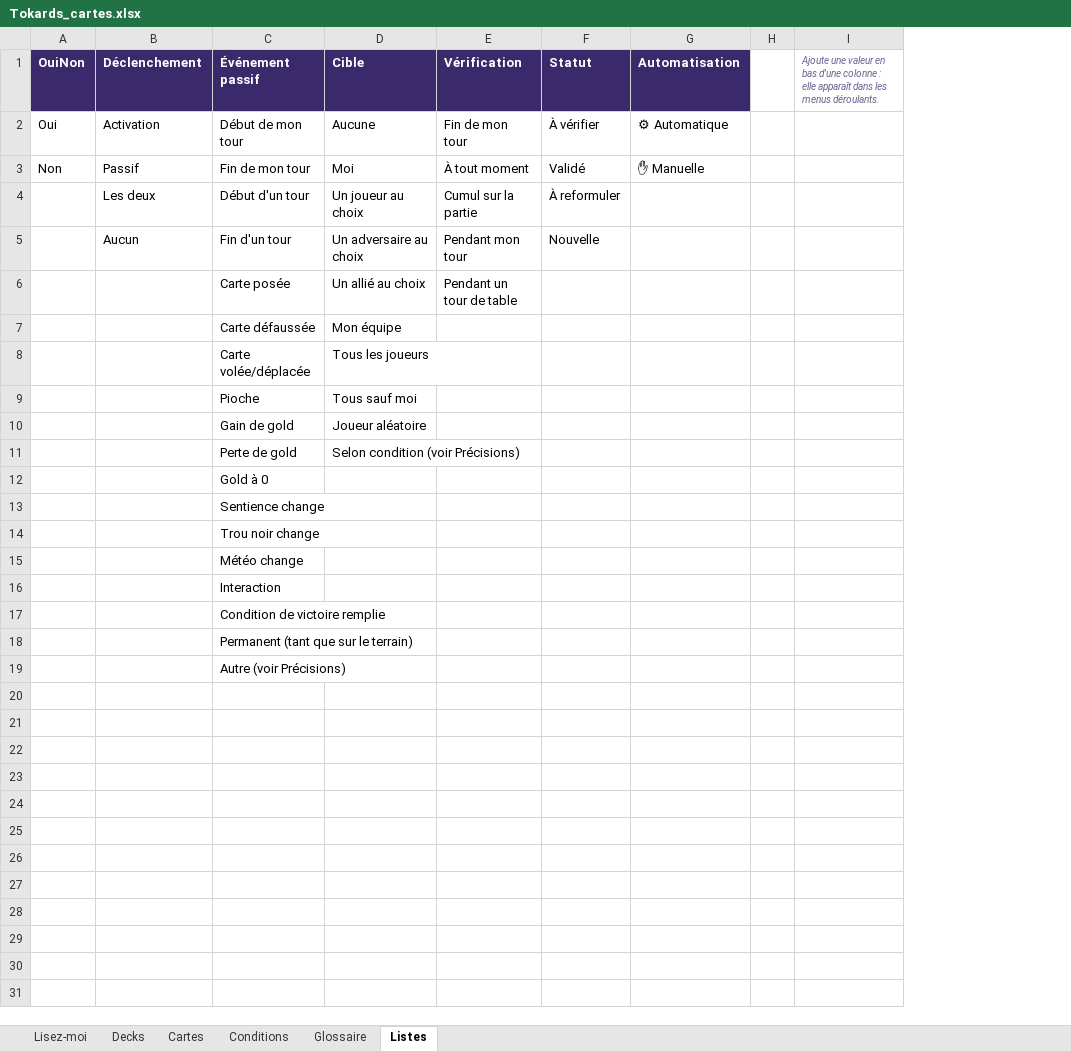
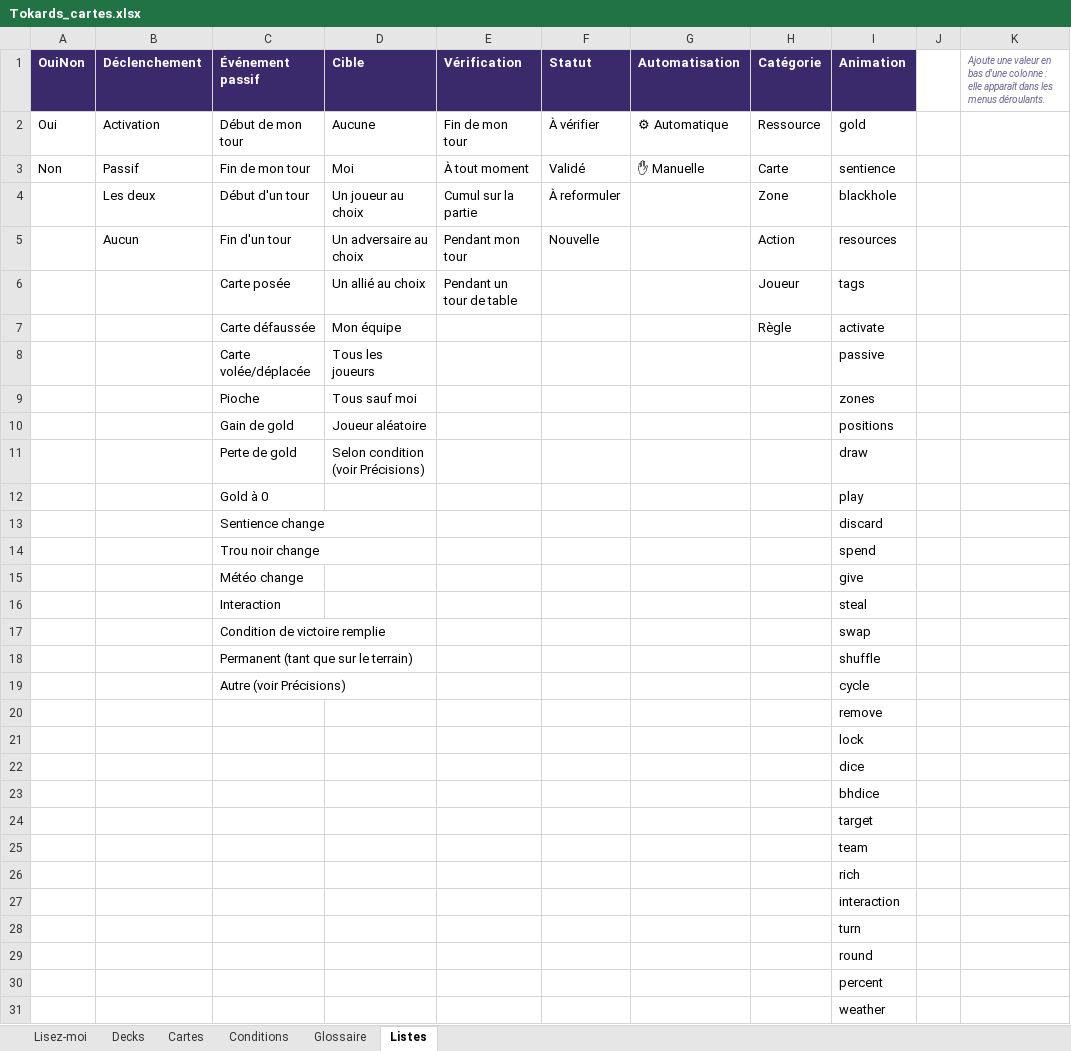
Before and after one commit to Emilezola0/Tokards, an Excel workbook: data/Tokards_cartes.xlsx, sheet Listes, drawn as a sheet; values as stored, in another font and other column widths than the file's, no borders; the diff names each change by its address in the sheet, - before the commit and + after, or states it on an @@ line.

```diff
--- a/data/Tokards_cartes.xlsx (sheet Listes)
+++ b/data/Tokards_cartes.xlsx (sheet Listes)
+column H (Catégorie), rows 2-7: Ressource | Carte | Zone | Action | Joueur | Règle
+column I (Animation), rows 2-19: gold | sentience | blackhole | resources | tags | activate | passive | zones | positions | draw | play | discard | spend | give | steal | swap | shuffle | cycle
+row 20:  |  |  |  |  |  |  |  | remove
+row 21:  |  |  |  |  |  |  |  | lock
+row 22:  |  |  |  |  |  |  |  | dice
+row 23:  |  |  |  |  |  |  |  | bhdice
+row 24:  |  |  |  |  |  |  |  | target
+row 25:  |  |  |  |  |  |  |  | team
+row 26:  |  |  |  |  |  |  |  | rich
+row 27:  |  |  |  |  |  |  |  | interaction
+row 28:  |  |  |  |  |  |  |  | turn
+row 29:  |  |  |  |  |  |  |  | round
+row 30:  |  |  |  |  |  |  |  | percent
+row 31:  |  |  |  |  |  |  |  | weather
```
Also changed, not shown: sheet Cartes, sheet Glossaire, sheet Conditions, sheet Decks, sheet Lisez-moi, 33 other files.
